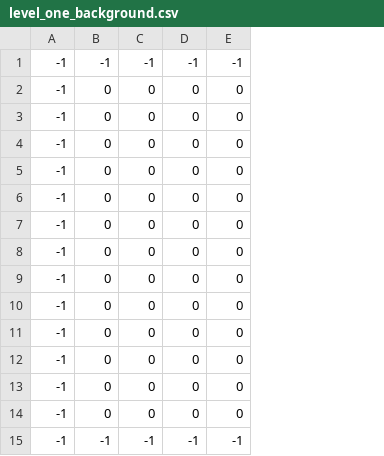
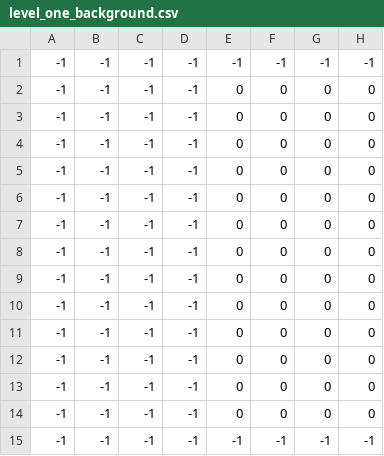
Before and after one commit to MissaDavid/boom_f_clone, a CSV file: assets/layouts/level_one_background.csv, drawn as a sheet; only a part is shown; the diff names each change by its address in the sheet, - before the commit and + after, or states it on an @@ line.

```diff
--- a/assets/layouts/level_one_background.csv
+++ b/assets/layouts/level_one_background.csv
+column B, rows 1-15: all -1
+column C, rows 1-15: all -1
+column D, rows 1-15: all -1
```
Also changed, not shown: assets/layouts/level_one_Player.csv, assets/layouts/level_one_border.csv, 7 other files.
